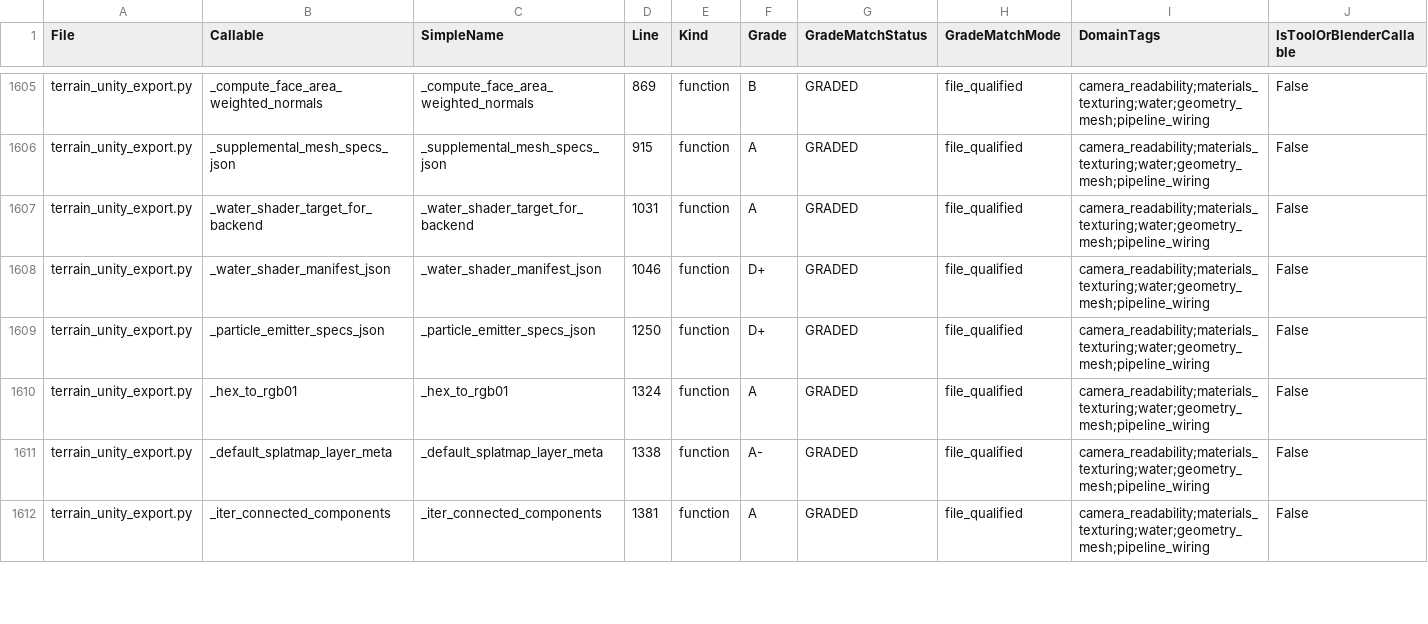
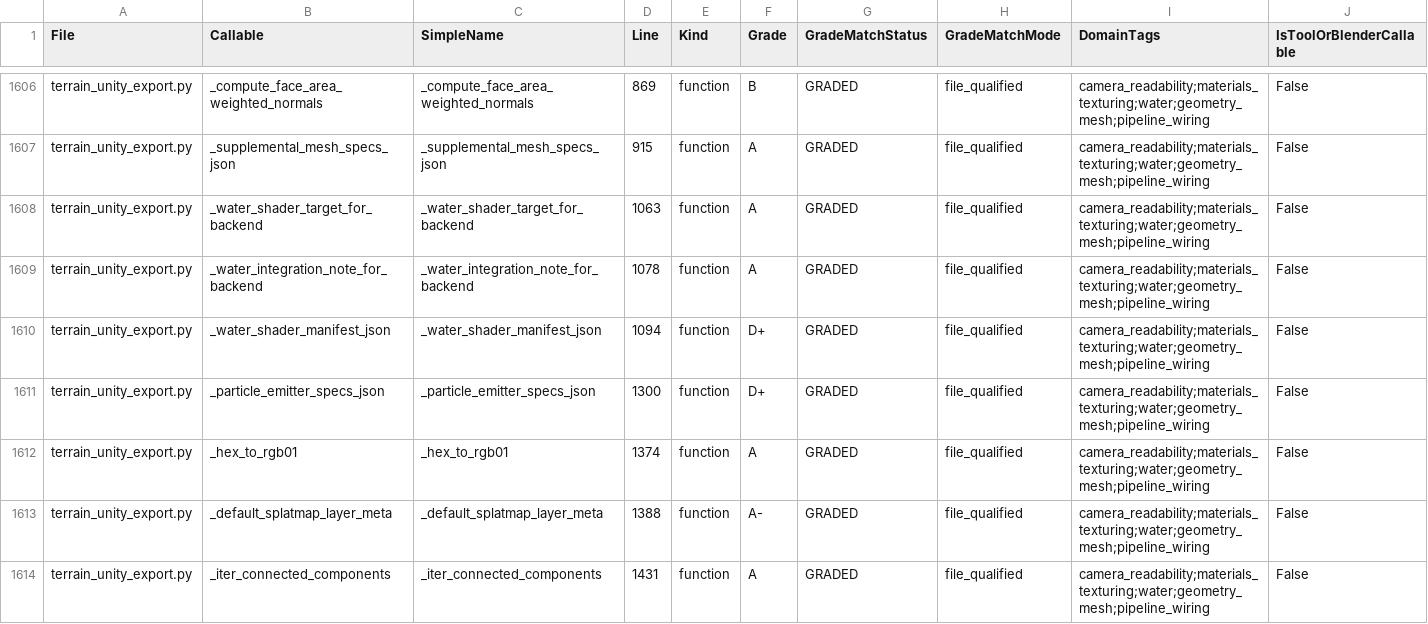
Before and after one commit to Sharks820/veilbreakers-terrain, a CSV file: output/verification/CALLABLE_VERIFICATION_MATRIX.csv, drawn as a sheet; only a part is shown, gaps mark what is left out; addresses are those after the commit; rows hold the shown columns only; the diff covers the shown part only; the diff names each change by its address in the sheet, - before the commit and + after, or states it on an @@ line.

```diff
--- a/output/verification/CALLABLE_VERIFICATION_MATRIX.csv
+++ b/output/verification/CALLABLE_VERIFICATION_MATRIX.csv
-D1608 (Line): 1031
+D1608 (Line): 1063
+row 1609: terrain_unity_export.py | _water_integration_note_for_backend | _water_integration_note_for_backend | 1078 | function | A | GRADED | file_qualified | camera_readability;materials_texturing;water;geometry_mesh;pipeline_wiring | False
-D1610 (Line): 1046
+D1610 (Line): 1094
-D1611 (Line): 1250
+D1611 (Line): 1300
-D1612 (Line): 1324
+D1612 (Line): 1374
-D1613 (Line): 1338
+D1613 (Line): 1388
-D1614 (Line): 1381
+D1614 (Line): 1431
```
Also changed, not shown: 1 added row and 40 edited cells elsewhere in this file, output/spreadsheet/CALLABLE_WIRING_AUDIT_2026_04_19.csv, 16 other files.
